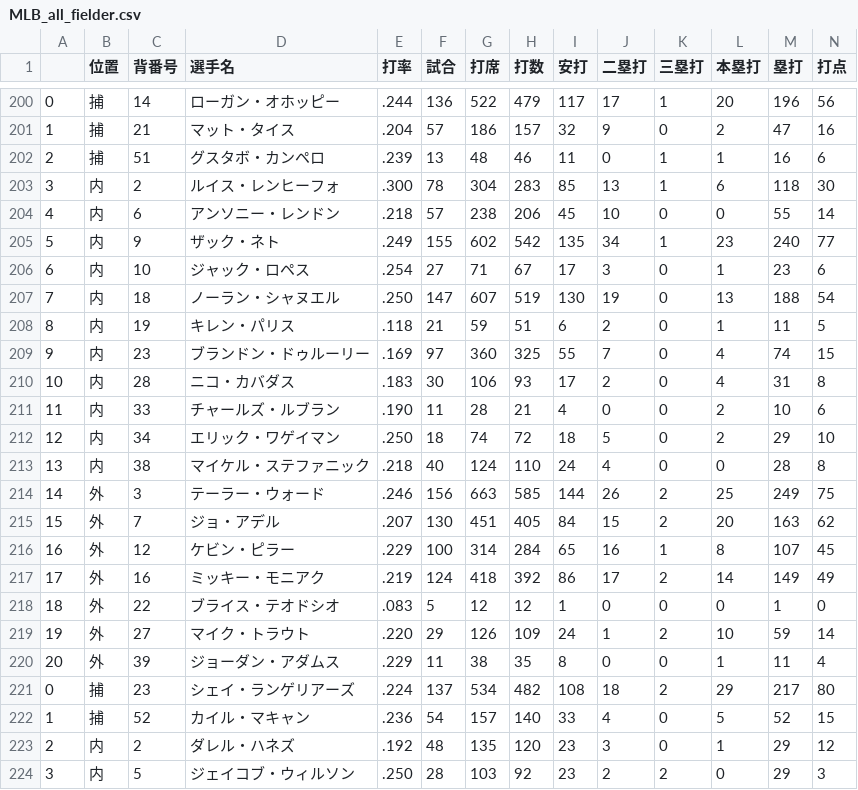
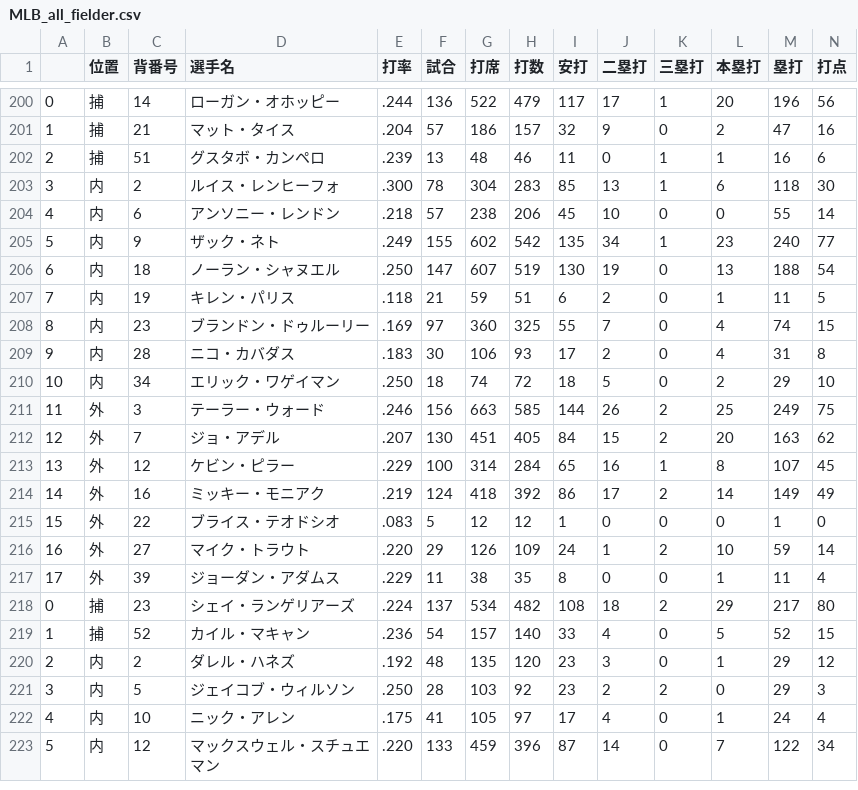
Before and after one commit to Sodai0913/MLB-Simple-Analysis-App, a CSV file: data/MLB-all-fielder/MLB_all_fielder.csv, drawn as a sheet; only a part is shown, gaps mark what is left out; the shorter side is filled out with more unchanged rows; removed rows and columns are numbered as before the commit, all else as after; rows hold the shown columns only; the diff covers the shown part only; the diff names each change by its address in the sheet, - before the commit and + after, or states it on an @@ line.

```diff
--- a/data/MLB-all-fielder/MLB_all_fielder.csv
+++ b/data/MLB-all-fielder/MLB_all_fielder.csv
-row 206: 6 | 内 | 10 | ジャック・ロペス | .254 | 27 | 71 | 67 | 17 | 3 | 0 | 1 | 23 | 6
-A206: 7
+A206: 6
-A207: 8
+A207: 7
-A208: 9
+A208: 8
-A209: 10
+A209: 9
-row 211: 11 | 内 | 33 | チャールズ・ルブラン | .190 | 11 | 28 | 21 | 4 | 0 | 0 | 2 | 10 | 6
-A210: 12
+A210: 10
-row 213: 13 | 内 | 38 | マイケル・ステファニック | .218 | 40 | 124 | 110 | 24 | 4 | 0 | 0 | 28 | 8
-A211: 14
+A211: 11
-A212: 15
+A212: 12
-A213: 16
+A213: 13
-A214: 17
+A214: 14
-A215: 18
+A215: 15
-A216: 19
+A216: 16
-A217: 20
+A217: 17
```
Also changed, not shown: 1 removed row and 11 edited cells elsewhere in this file, data/AL&NL-fielder/AL_all_fielder.csv, data/AL&NL-pitcher/AL_all_pitcher.csv, 15 other files.
